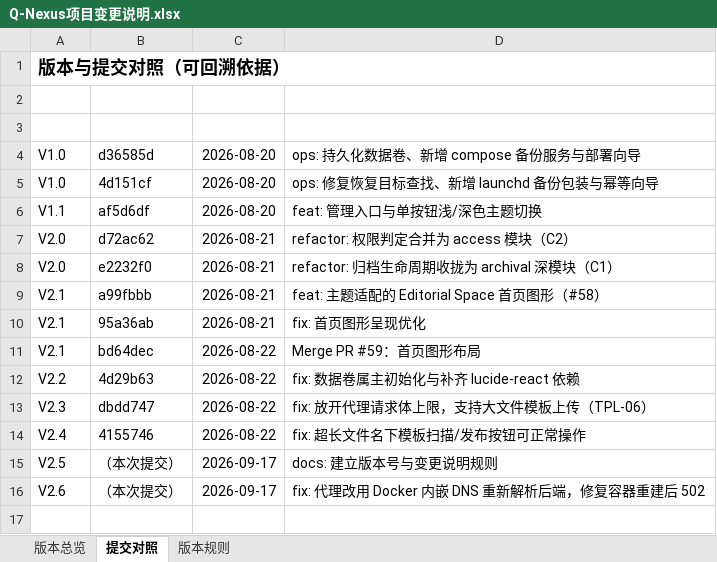
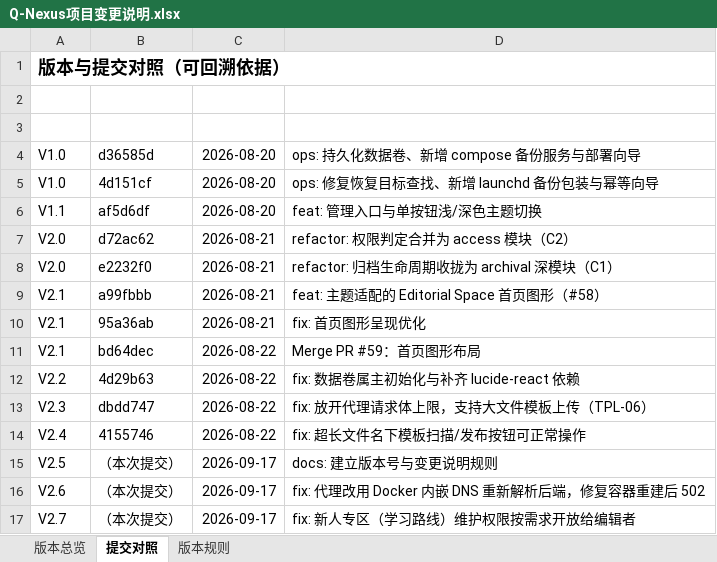
Before and after one commit to profundity-max/quality-homepage, an Excel workbook: Q-Nexus项目变更说明.xlsx, sheet 提交对照, drawn as a sheet; values as stored, in another font and other column widths than the file's, no borders; the diff names each change by its address in the sheet, - before the commit and + after, or states it on an @@ line.

```diff
--- a/Q-Nexus项目变更说明.xlsx (sheet 提交对照)
+++ b/Q-Nexus项目变更说明.xlsx (sheet 提交对照)
+row 17: V2.7 | （本次提交） | 2026-09-17 | fix: 新人专区（学习路线）维护权限按需求开放给编辑者
```
Also changed, not shown: sheet 版本总览, 6 other files.
